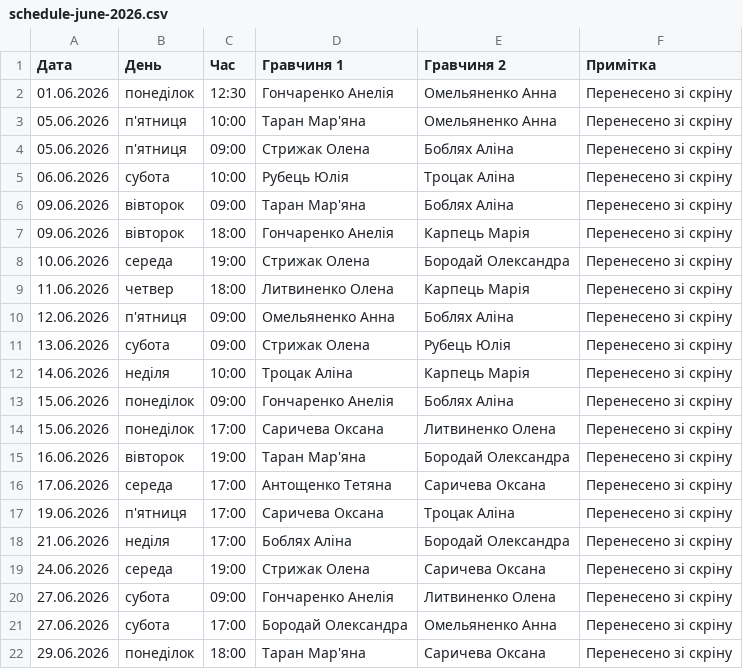
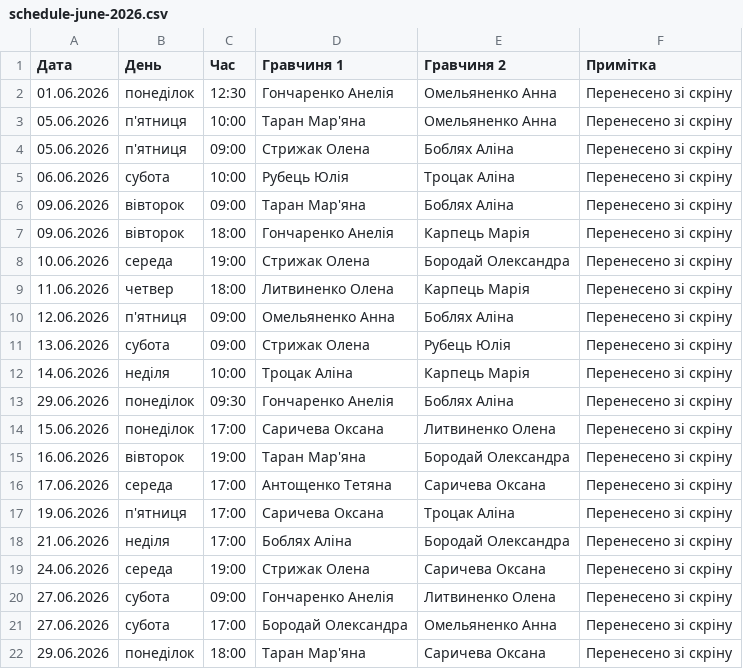
Before and after one commit to belo4kaaly/tennis-league, a CSV file: data/schedule-june-2026.csv, drawn as a sheet.

Commit message:
Fix initial scroll and update schedule

```diff
--- a/data/schedule-june-2026.csv
+++ b/data/schedule-june-2026.csv
@@ -12,3 +12,3 @@
 14.06.2026,неділя,10:00,Троцак Аліна,Карпець Марія,Перенесено зі скріну
-15.06.2026,понеділок,09:00,Гончаренко Анелія,Боблях Аліна,Перенесено зі скріну
+29.06.2026,понеділок,09:30,Гончаренко Анелія,Боблях Аліна,Перенесено зі скріну
 15.06.2026,понеділок,17:00,Саричева Оксана,Литвиненко Олена,Перенесено зі скріну
```
Also changed, not shown: 1 other file.
